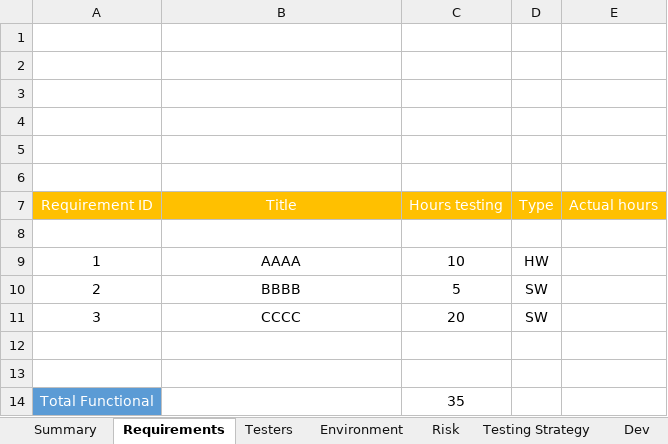
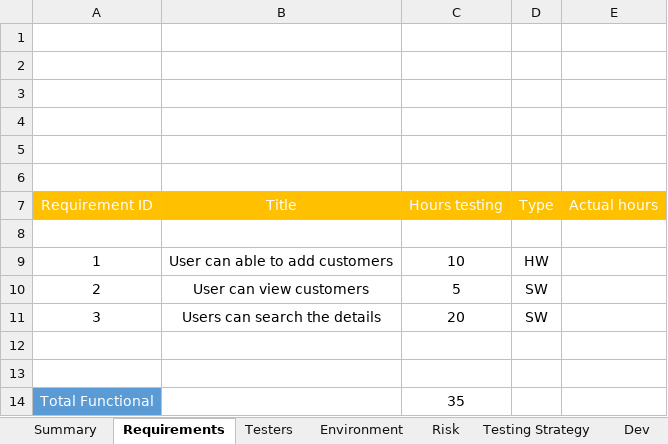
Before and after one commit to aroralakshay/finalProject8040, an Excel workbook: SimpleTestPlan (3).xlsx, sheet Requirements, drawn as a sheet; values as stored, in another font and other column widths than the file's, no borders; the diff names each change by its address in the sheet, - before the commit and + after, or states it on an @@ line.

```diff
--- a/SimpleTestPlan (3).xlsx (sheet Requirements)
+++ b/SimpleTestPlan (3).xlsx (sheet Requirements)
-B9 (Title): AAAA
+B9 (Title): User can able to add customers
-B10 (Title): BBBB
+B10 (Title): User can view customers
-B11 (Title): CCCC
+B11 (Title): Users can search the details
```
Also changed, not shown: sheet Dev, sheet Testing Strategy, 6 other files.
